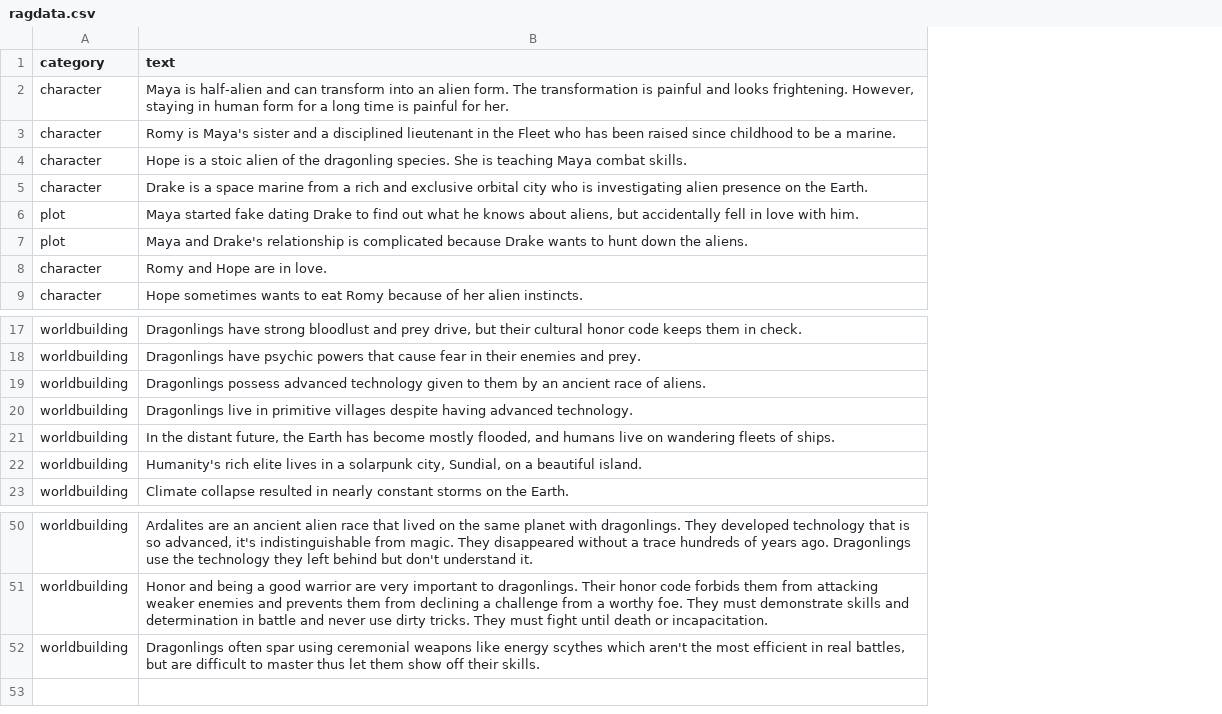
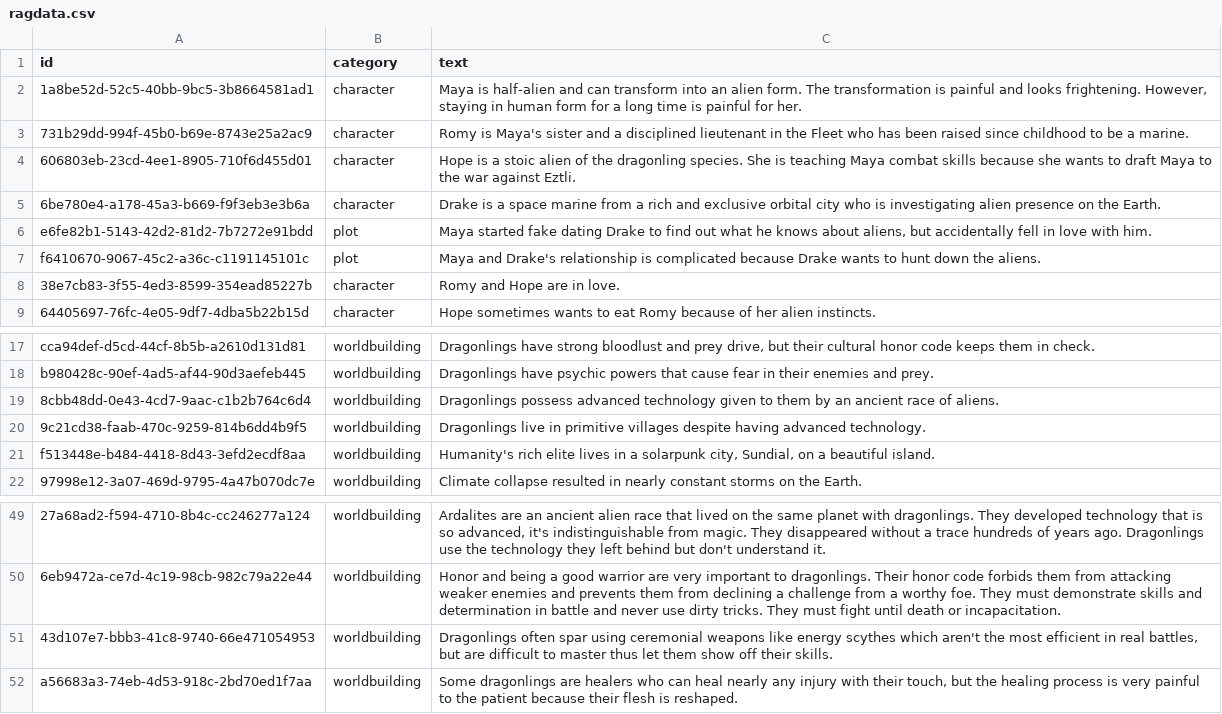
Before and after one commit to Chromoprotein/rag-project, a CSV file: ragdata.csv, drawn as a sheet; only a part is shown, gaps mark what is left out; removed rows and columns are numbered as before the commit, all else as after; the diff names each change by its address in the sheet, - before the commit and + after, or states it on an @@ line.

```diff
--- a/ragdata.csv
+++ b/ragdata.csv
+column A (id), rows 2-9: 1a8be52d-52c5-40bb-9bc5-3b8664581ad1 | 731b29dd-994f-45b0-b69e-8743e25a2ac9 | 606803eb-23cd-4ee1-8905-710f6d455d01 | 6be780e4-a178-45a3-b669-f9f3eb3e3b6a | e6fe82b1-5143-42d2-81d2-7b7272e91bdd | f6410670-9067-45c2-a36c-c1191145101c | 38e7cb83-3f55-4ed3-8599-354ead85227b | 64405697-76fc-4e05-9df7-4dba5b22b15d; rows 17-22: cca94def-d5cd-44cf-8b5b-a2610d131d81 | b980428c-90ef-4ad5-af44-90d3aefeb445 | 8cbb48dd-0e43-4cd7-9aac-c1b2b764c6d4 | 9c21cd38-faab-470c-9259-814b6dd4b9f5 | f513448e-b484-4418-8d43-3efd2ecdf8aa | 97998e12-3a07-469d-9795-4a47b070dc7e; rows 49-51: 27a68ad2-f594-4710-8b4c-cc246277a124 | 6eb9472a-ce7d-4c19-98cb-982c79a22e44 | 43d107e7-bbb3-41c8-9740-66e471054953
-C4 (text): …Maya combat skills.
+C4 (text): …Maya combat skills because she wants to draft Maya to the war against Eztli.
-row 21: worldbuilding | In the distant future, the Earth has become mostly flooded, and humans live on wandering fleets of ships.
+row 52: a56683a3-74eb-4d53-918c-2bd70ed1f7aa | worldbuilding | Some dragonlings are healers who can heal nearly any injury with their touch, but the healing process is very painful to the patient because their flesh is reshaped.
```
Also changed, not shown: 7 other files.
